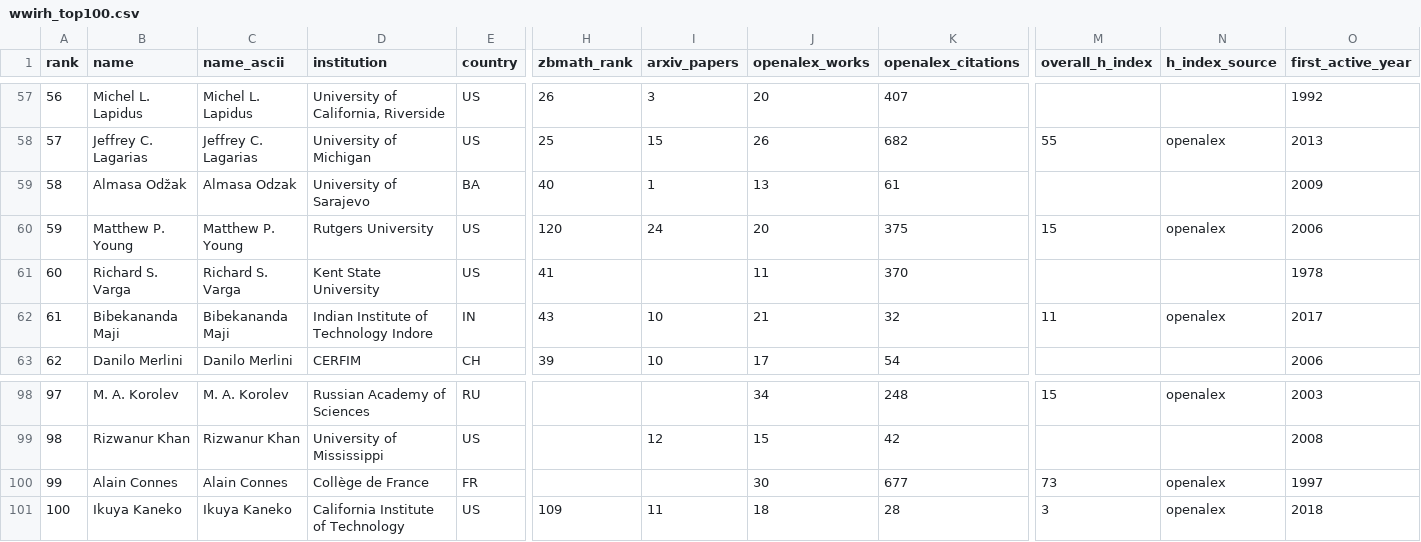
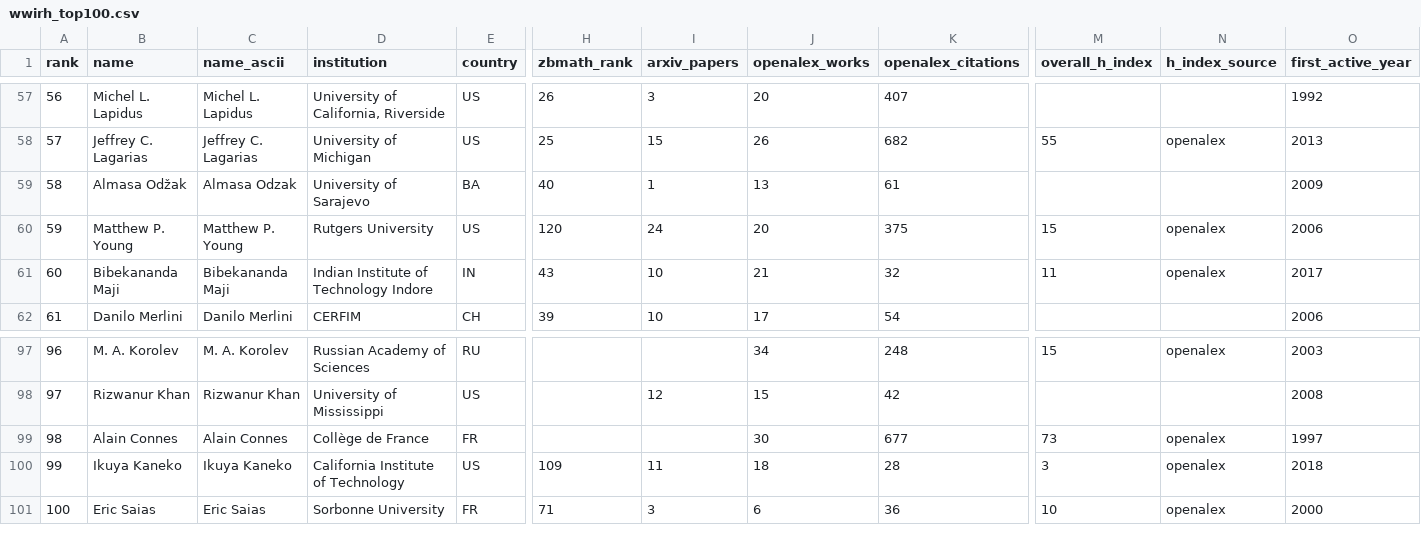
Before and after one commit to sthubbar/wwirh, a CSV file: _site/data/wwirh_top100.csv, drawn as a sheet; only a part is shown, gaps mark what is left out; removed rows and columns are numbered as before the commit, all else as after; rows hold the shown columns only; the diff names each change by its address in the sheet, - before the commit and + after, or states it on an @@ line.

Commit message:
Deploy riemann site (2026-07-05) - 138 profiles, 0 orphans pruned

```diff
--- a/_site/data/wwirh_top100.csv
+++ b/_site/data/wwirh_top100.csv
-row 61: 60 | Richard S. Varga | Richard S. Varga | Kent State University | US | 41 |  | 11 | 370 |  |  | 1978
@@ column A (rank) renumbered between rows 61 and 100 @@
+row 101: 100 | Eric Saias | Eric Saias | Sorbonne University | FR | 71 | 3 | 6 | 36 | 10 | openalex | 2000
```
Also changed, not shown: 56 other files.
